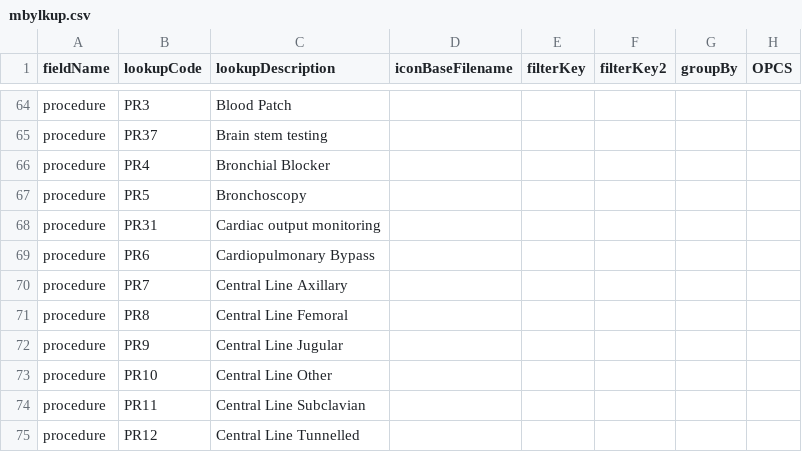
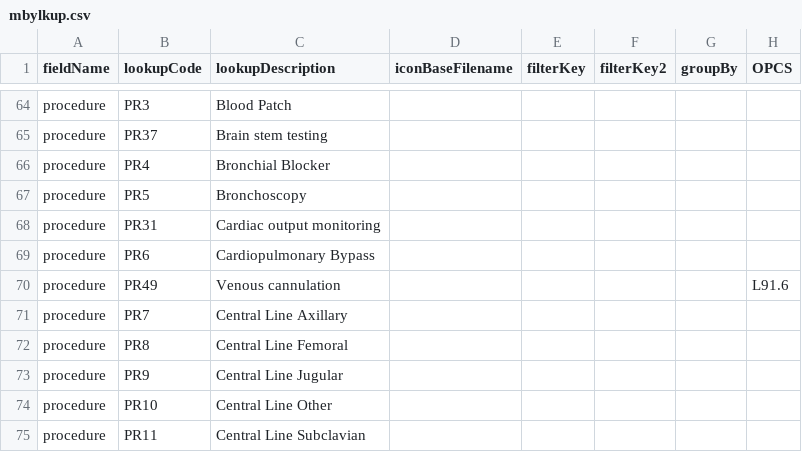
Before and after one commit to homepark/lkups, a CSV file: mbylkup.csv, drawn as a sheet; only a part is shown, gaps mark what is left out; the shorter side is filled out with more unchanged rows.

Commit message:
Update mbylkup.csv
Added venous cannulation

```diff
--- a/mbylkup.csv
+++ b/mbylkup.csv
@@ -69,2 +69,3 @@ procedure,PR31,Cardiac output monitoring,,,,,,
 procedure,PR6,Cardiopulmonary Bypass,,,,,,
+procedure,PR49,Venous cannulation,,,,,L91.6,
 procedure,PR7,Central Line Axillary,,,,,,
```
